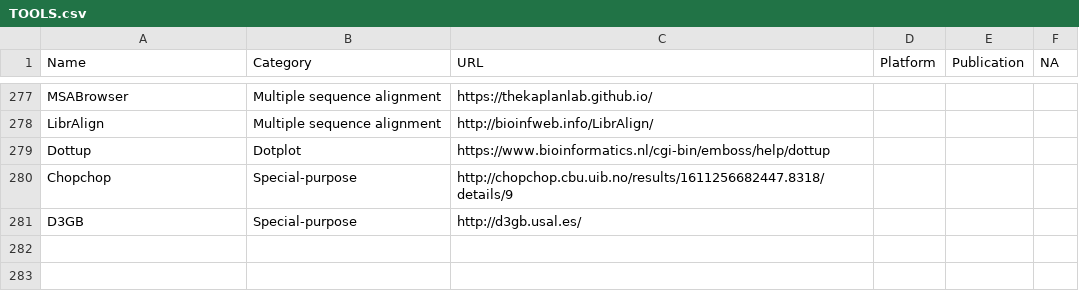
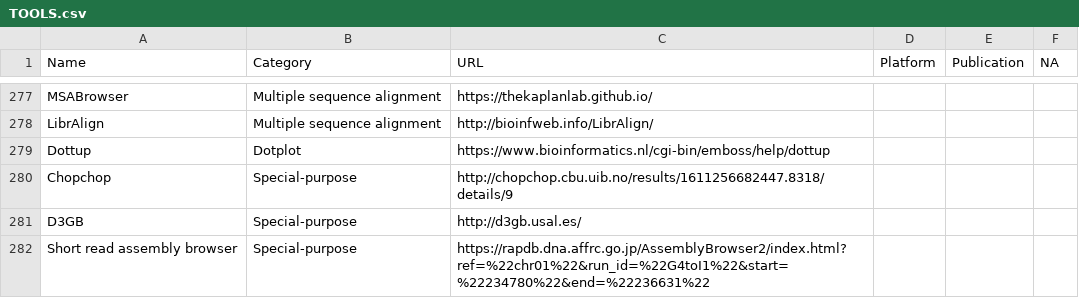
Before and after one commit to cmdcolin/awesome-genome-visualization, a CSV file: TOOLS.csv, drawn as a sheet; only a part is shown, gaps mark what is left out; the diff names each change by its address in the sheet, - before the commit and + after, or states it on an @@ line.

Commit message:
Add short read assembly browser

```diff
--- a/TOOLS.csv
+++ b/TOOLS.csv
+row 282: Short read assembly browser | Special-purpose | https://rapdb.dna.affrc.go.jp/AssemblyBrowser2/index.html?ref=%22chr01%22&run_id=%22G4toI1%22&start=%22234780%22&end=%22236631%22
```
Also changed, not shown: 1 other file.
